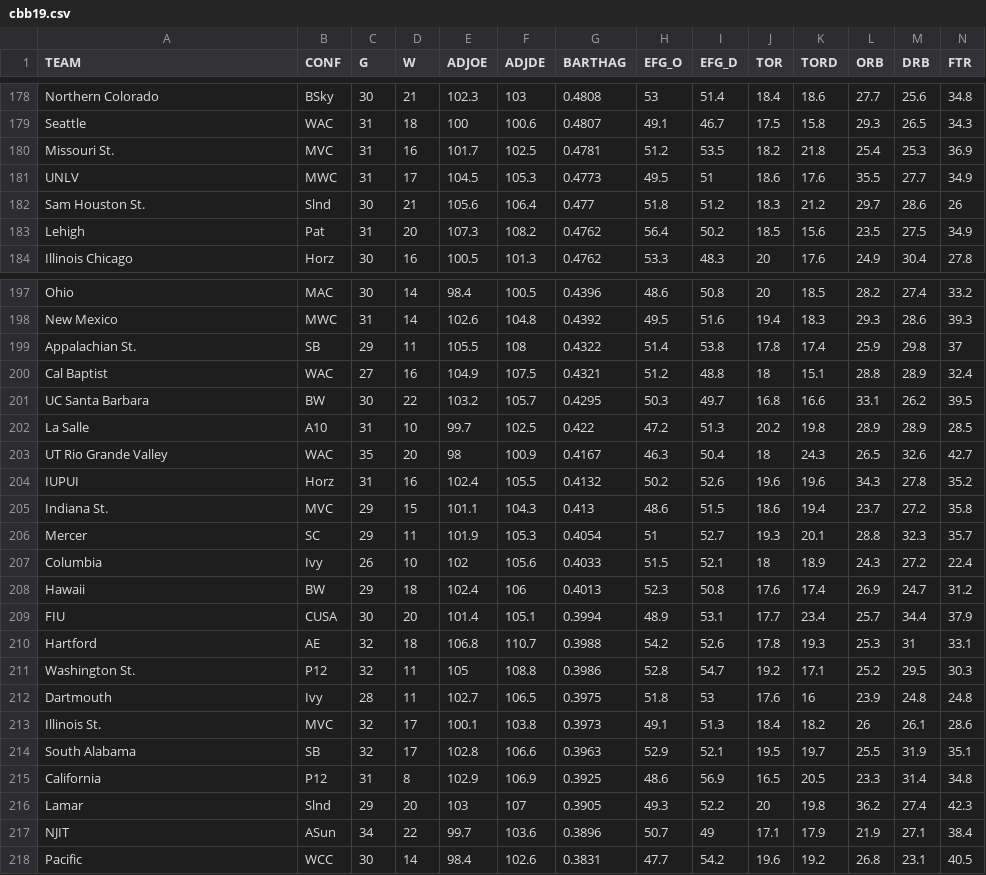
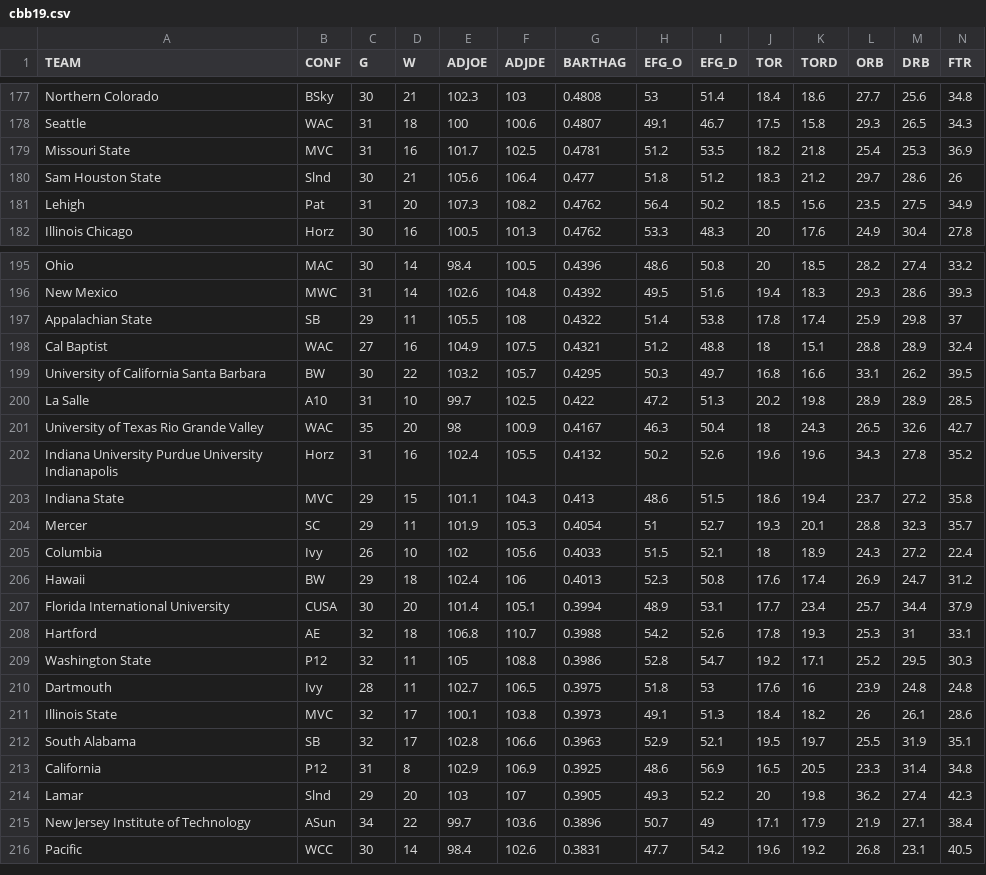
Before and after one commit to jennamferguson/SDS322EProject1, a CSV file: cbb19.csv, drawn as a sheet; only a part is shown, gaps mark what is left out; removed rows and columns are numbered as before the commit, all else as after; rows hold the shown columns only; the diff covers the shown part only; the diff names each change by its address in the sheet, - before the commit and + after, or states it on an @@ line.

```diff
--- a/cbb19.csv
+++ b/cbb19.csv
-A179 (TEAM): Missouri St.
+A179 (TEAM): Missouri State
-row 181: UNLV | MWC | 31 | 17 | 104.5 | 105.3 | 0.4773 | 49.5 | 51 | 18.6 | 17.6 | 35.5 | 27.7 | 34.9
-A180 (TEAM): Sam Houston St.
+A180 (TEAM): Sam Houston State
-A197 (TEAM): Appalachian St.
+A197 (TEAM): Appalachian State
-A199 (TEAM): UC Santa Barbara
+A199 (TEAM): University of California Santa Barbara
-A201 (TEAM): UT Rio Grande Valley
+A201 (TEAM): University of Texas Rio Grande Valley
-A202 (TEAM): IUPUI
+A202 (TEAM): Indiana University Purdue University Indianapolis
-A203 (TEAM): Indiana St.
+A203 (TEAM): Indiana State
-A207 (TEAM): FIU
+A207 (TEAM): Florida International University
-A209 (TEAM): Washington St.
+A209 (TEAM): Washington State
-A211 (TEAM): Illinois St.
+A211 (TEAM): Illinois State
-A215 (TEAM): NJIT
+A215 (TEAM): New Jersey Institute of Technology
```
Also changed, not shown: 1 removed row and 81 edited cells elsewhere in this file.
